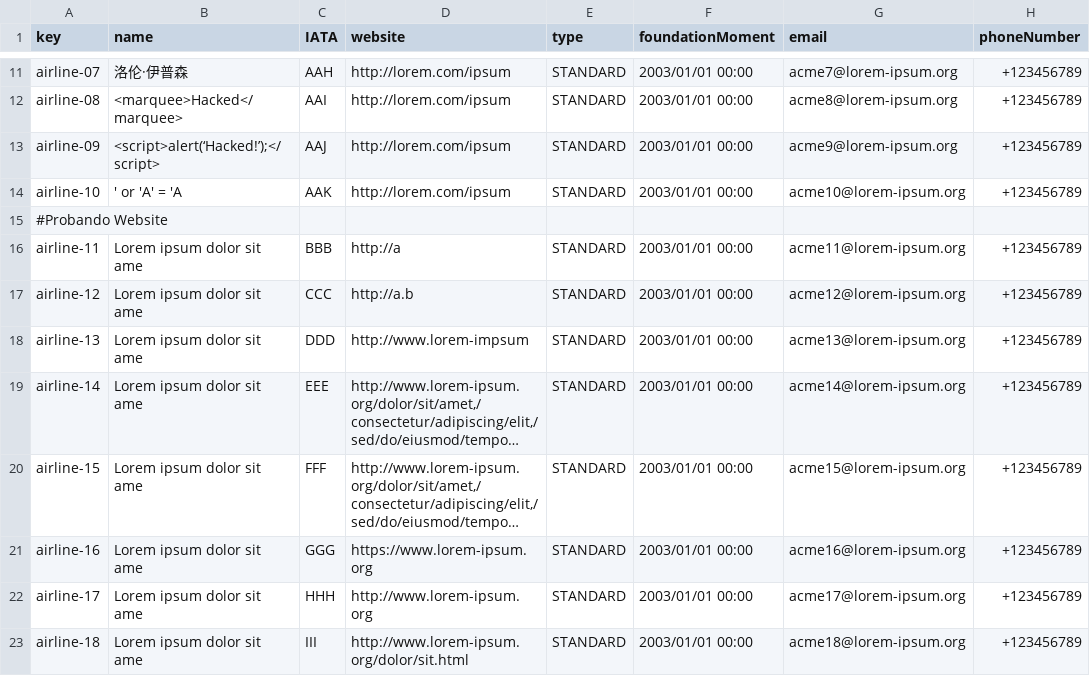
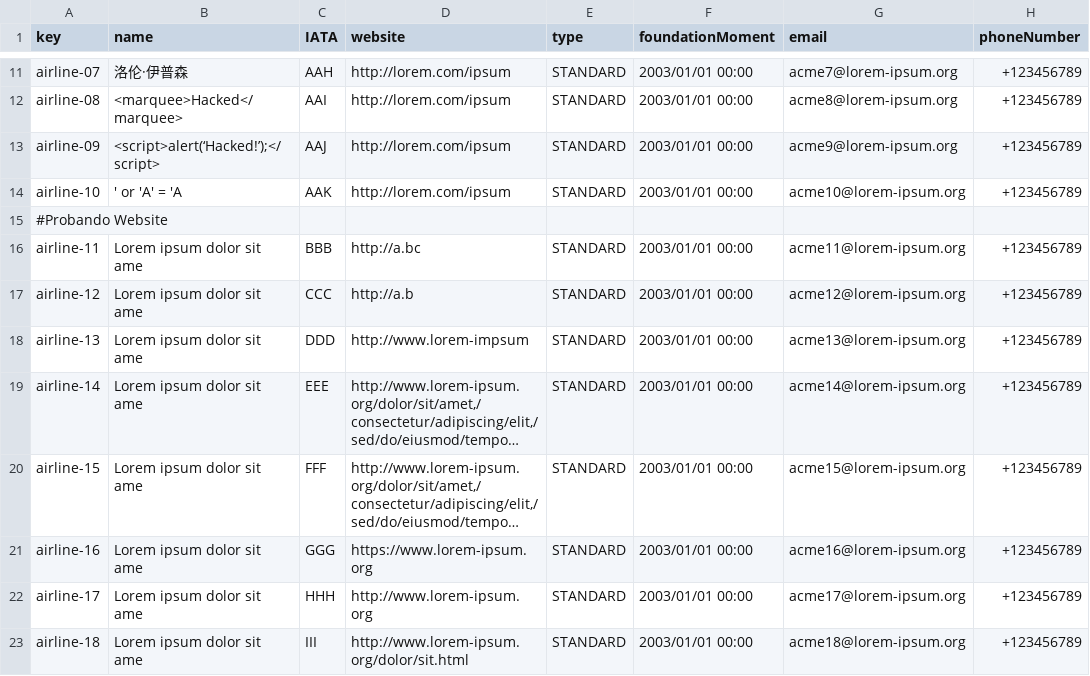
Before and after one commit to danjimdia1/Acme-ANS, a CSV file: src/main/resources/WEB-INF/data/sample/airline.csv, drawn as a sheet; only a part is shown, gaps mark what is left out; long unchanged cells end in ….

```diff
--- a/src/main/resources/WEB-INF/data/sample/airline.csv
+++ b/src/main/resources/WEB-INF/data/sample/airline.csv
@@ -15,3 +15,3 @@ airline-10,' or 'A' = 'A,AAK,http://lorem.com/ipsum,STANDARD,2003/01/01 00:00,ac
 #Probando Website
-airline-11,Lorem ipsum dolor sit ame,BBB,http://a,STANDARD,2003/01/01 00:00,acme11@lorem-ipsum.org,+123456789
+airline-11,Lorem ipsum dolor sit ame,BBB,http://a.bc,STANDARD,2003/01/01 00:00,acme11@lorem-ipsum.org,+123456789
 airline-12,Lorem ipsum dolor sit ame,CCC,http://a.b,STANDARD,2003/01/01 00:00,acme12@lorem-ipsum.org,+123456789
```
Also changed, not shown: src/main/resources/WEB-INF/data/sample/airport.csv, 3 other files.
